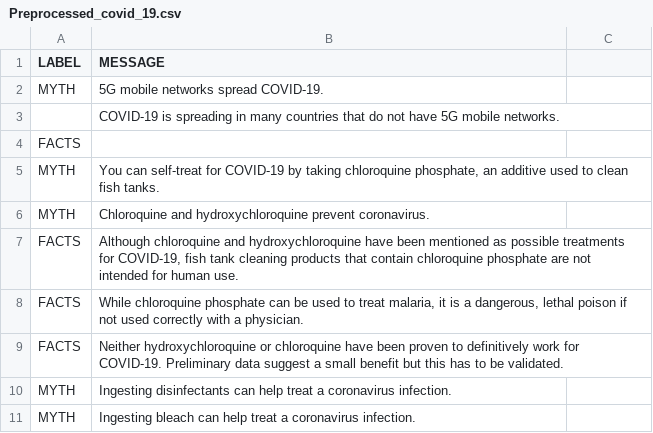
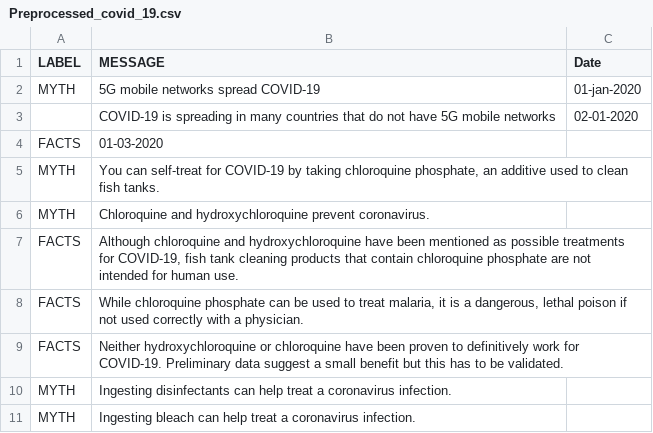
Before and after one commit to VaishnaveeSharma/Random_Forest_Covid_19_dataset, a CSV file: Preprocessed_covid_19.csv, drawn as a sheet; only a part is shown.

Commit message:
Update Preprocessed_covid_19.csv

```diff
--- a/Preprocessed_covid_19.csv
+++ b/Preprocessed_covid_19.csv
@@ -1,5 +1,5 @@
-LABEL,MESSAGE
-MYTH,5G mobile networks spread COVID-19.
-,COVID-19 is spreading in many countries that do not have 5G mobile networks.
-FACTS, 
+LABEL,MESSAGE,Date
+MYTH,5G mobile networks spread COVID-19,01-jan-2020
+,COVID-19 is spreading in many countries that do not have 5G mobile networks,02-01-2020
+FACTS,01-03-2020
 MYTH,"You can self-treat for COVID-19 by taking chloroquine phosphate, an additive used to clean fish tanks."
```
